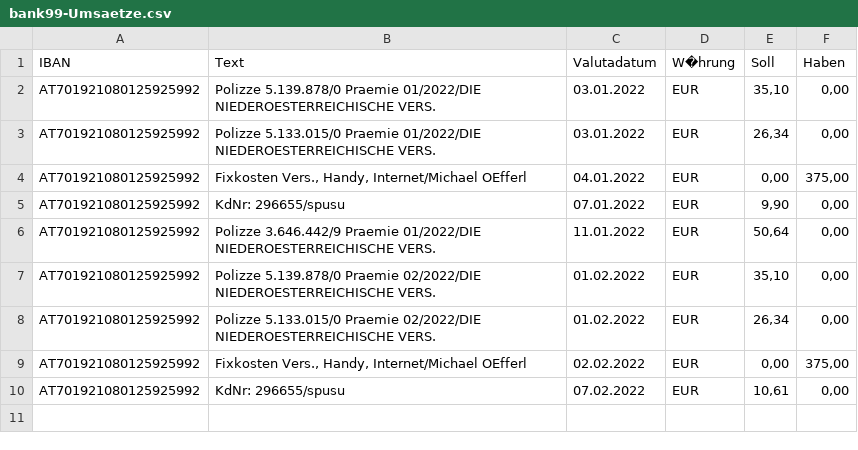
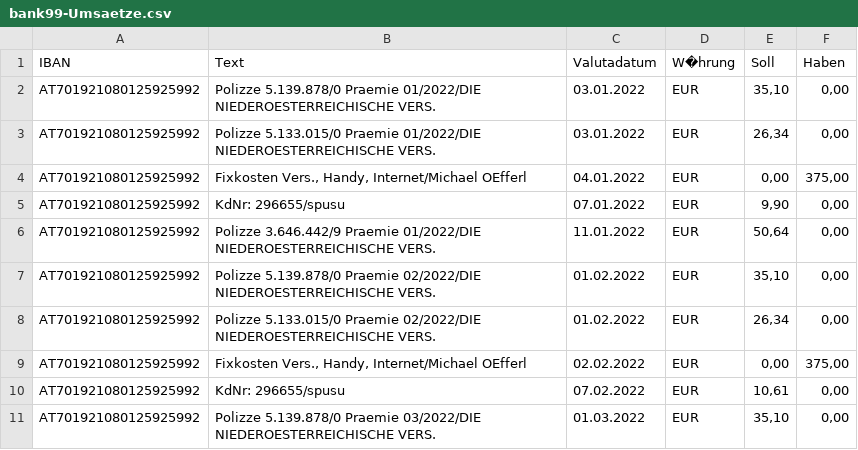
Before and after one commit to Nycros/Projects, a CSV file: HHB/Bank_statements/bank99-Umsaetze.csv, drawn as a sheet.

```diff
--- a/HHB/Bank_statements/bank99-Umsaetze.csv
+++ b/HHB/Bank_statements/bank99-Umsaetze.csv
@@ -10 +10,2 @@ AT701921080125925992;Fixkosten Vers., Handy, Internet/Michael OEfferl;02.02.2022
 AT701921080125925992;KdNr: 296655/spusu;07.02.2022;EUR;10,61;0,00
+AT701921080125925992;Polizze 5.139.878/0 Praemie 03/2022/DIE NIEDEROESTERREICHISCHE VERS.;01.03.2022;EUR;35,10;0,00
```
Also changed, not shown: 8 other files.
